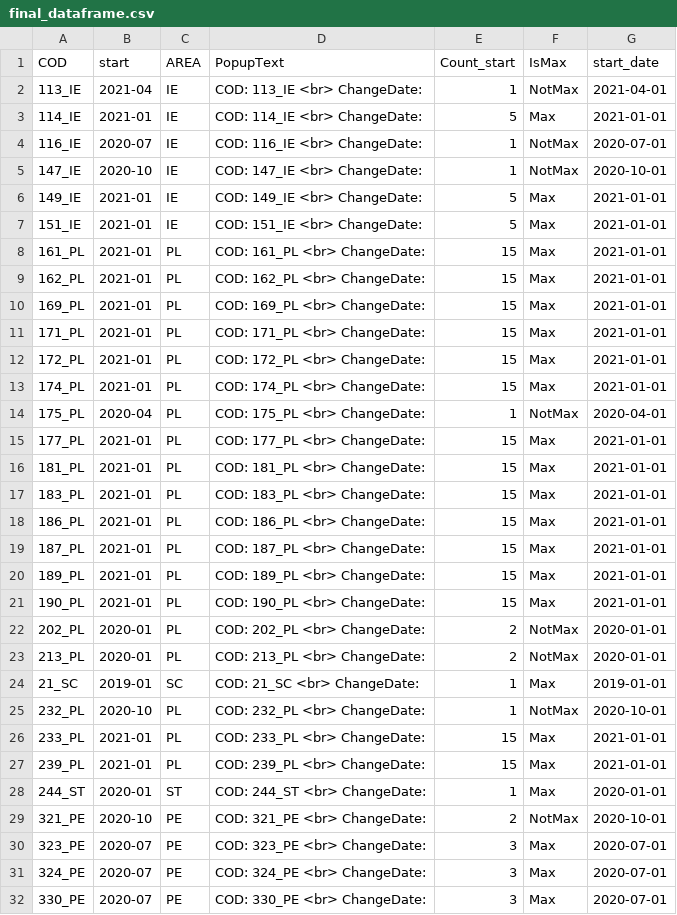
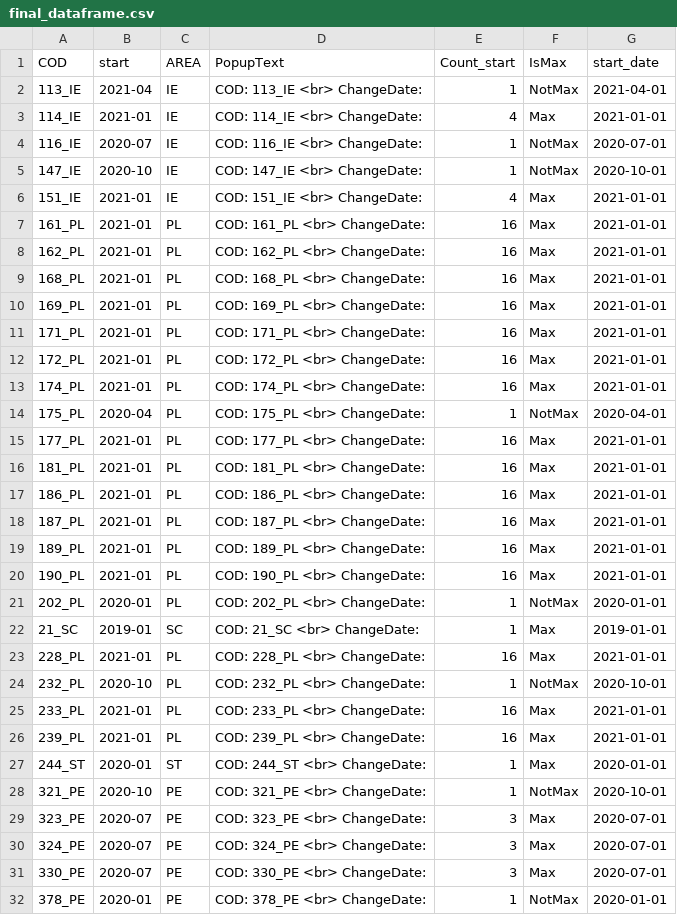
Before and after one commit to gsatta/NDVI_trend_Paulilatino_07-24, a CSV file: OUTPUT/CSV/final_dataframe.csv, drawn as a sheet; only a part is shown; the shorter side is filled out with more unchanged rows; the diff covers the shown part only.

```diff
--- a/OUTPUT/CSV/final_dataframe.csv
+++ b/OUTPUT/CSV/final_dataframe.csv
@@ -2,29 +2,28 @@ COD,start,AREA,PopupText,Count_start,IsMax,start_date
 113_IE,2021-04,IE,COD: 113_IE <br> ChangeDate: ,1,NotMax,2021-04-01
-114_IE,2021-01,IE,COD: 114_IE <br> ChangeDate: ,5,Max,2021-01-01
+114_IE,2021-01,IE,COD: 114_IE <br> ChangeDate: ,4,Max,2021-01-01
 116_IE,2020-07,IE,COD: 116_IE <br> ChangeDate: ,1,NotMax,2020-07-01
 147_IE,2020-10,IE,COD: 147_IE <br> ChangeDate: ,1,NotMax,2020-10-01
-149_IE,2021-01,IE,COD: 149_IE <br> ChangeDate: ,5,Max,2021-01-01
-151_IE,2021-01,IE,COD: 151_IE <br> ChangeDate: ,5,Max,2021-01-01
-161_PL,2021-01,PL,COD: 161_PL <br> ChangeDate: ,15,Max,2021-01-01
-162_PL,2021-01,PL,COD: 162_PL <br> ChangeDate: ,15,Max,2021-01-01
-169_PL,2021-01,PL,COD: 169_PL <br> ChangeDate: ,15,Max,2021-01-01
-171_PL,2021-01,PL,COD: 171_PL <br> ChangeDate: ,15,Max,2021-01-01
-172_PL,2021-01,PL,COD: 172_PL <br> ChangeDate: ,15,Max,2021-01-01
-174_PL,2021-01,PL,COD: 174_PL <br> ChangeDate: ,15,Max,2021-01-01
+151_IE,2021-01,IE,COD: 151_IE <br> ChangeDate: ,4,Max,2021-01-01
+161_PL,2021-01,PL,COD: 161_PL <br> ChangeDate: ,16,Max,2021-01-01
+162_PL,2021-01,PL,COD: 162_PL <br> ChangeDate: ,16,Max,2021-01-01
+168_PL,2021-01,PL,COD: 168_PL <br> ChangeDate: ,16,Max,2021-01-01
+169_PL,2021-01,PL,COD: 169_PL <br> ChangeDate: ,16,Max,2021-01-01
+171_PL,2021-01,PL,COD: 171_PL <br> ChangeDate: ,16,Max,2021-01-01
+172_PL,2021-01,PL,COD: 172_PL <br> ChangeDate: ,16,Max,2021-01-01
+174_PL,2021-01,PL,COD: 174_PL <br> ChangeDate: ,16,Max,2021-01-01
 175_PL,2020-04,PL,COD: 175_PL <br> ChangeDate: ,1,NotMax,2020-04-01
-177_PL,2021-01,PL,COD: 177_PL <br> ChangeDate: ,15,Max,2021-01-01
-181_PL,2021-01,PL,COD: 181_PL <br> ChangeDate: ,15,Max,2021-01-01
-183_PL,2021-01,PL,COD: 183_PL <br> ChangeDate: ,15,Max,2021-01-01
-186_PL,2021-01,PL,COD: 186_PL <br> ChangeDate: ,15,Max,2021-01-01
-187_PL,2021-01,PL,COD: 187_PL <br> ChangeDate: ,15,Max,2021-01-01
-189_PL,2021-01,PL,COD: 189_PL <br> ChangeDate: ,15,Max,2021-01-01
-190_PL,2021-01,PL,COD: 190_PL <br> ChangeDate: ,15,Max,2021-01-01
-202_PL,2020-01,PL,COD: 202_PL <br> ChangeDate: ,2,NotMax,2020-01-01
-213_PL,2020-01,PL,COD: 213_PL <br> ChangeDate: ,2,NotMax,2020-01-01
+177_PL,2021-01,PL,COD: 177_PL <br> ChangeDate: ,16,Max,2021-01-01
+181_PL,2021-01,PL,COD: 181_PL <br> ChangeDate: ,16,Max,2021-01-01
+186_PL,2021-01,PL,COD: 186_PL <br> ChangeDate: ,16,Max,2021-01-01
+187_PL,2021-01,PL,COD: 187_PL <br> ChangeDate: ,16,Max,2021-01-01
+189_PL,2021-01,PL,COD: 189_PL <br> ChangeDate: ,16,Max,2021-01-01
+190_PL,2021-01,PL,COD: 190_PL <br> ChangeDate: ,16,Max,2021-01-01
+202_PL,2020-01,PL,COD: 202_PL <br> ChangeDate: ,1,NotMax,2020-01-01
 21_SC,2019-01,SC,COD: 21_SC <br> ChangeDate: ,1,Max,2019-01-01
+228_PL,2021-01,PL,COD: 228_PL <br> ChangeDate: ,16,Max,2021-01-01
 232_PL,2020-10,PL,COD: 232_PL <br> ChangeDate: ,1,NotMax,2020-10-01
-233_PL,2021-01,PL,COD: 233_PL <br> ChangeDate: ,15,Max,2021-01-01
-239_PL,2021-01,PL,COD: 239_PL <br> ChangeDate: ,15,Max,2021-01-01
+233_PL,2021-01,PL,COD: 233_PL <br> ChangeDate: ,16,Max,2021-01-01
+239_PL,2021-01,PL,COD: 239_PL <br> ChangeDate: ,16,Max,2021-01-01
 244_ST,2020-01,ST,COD: 244_ST <br> ChangeDate: ,1,Max,2020-01-01
-321_PE,2020-10,PE,COD: 321_PE <br> ChangeDate: ,2,NotMax,2020-10-01
+321_PE,2020-10,PE,COD: 321_PE <br> ChangeDate: ,1,NotMax,2020-10-01
 323_PE,2020-07,PE,COD: 323_PE <br> ChangeDate: ,3,Max,2020-07-01
```
Also changed, not shown: 5 added rows, 12 removed rows and 21 edited cells elsewhere in this file, OUTPUT/CSV/finaldataframe.csv, OUTPUT/CSV/results_df_class.csv, 38 other files.
